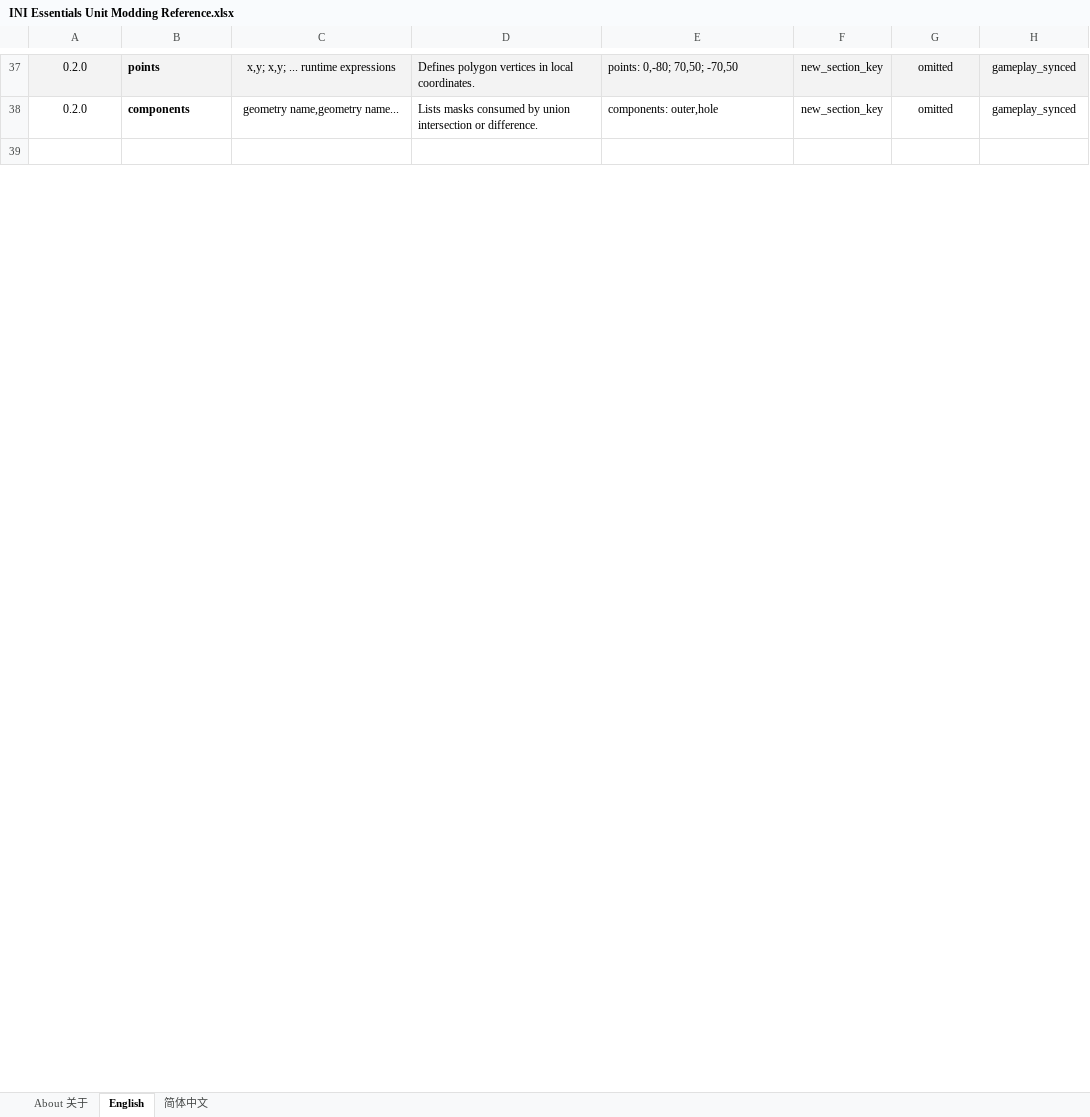
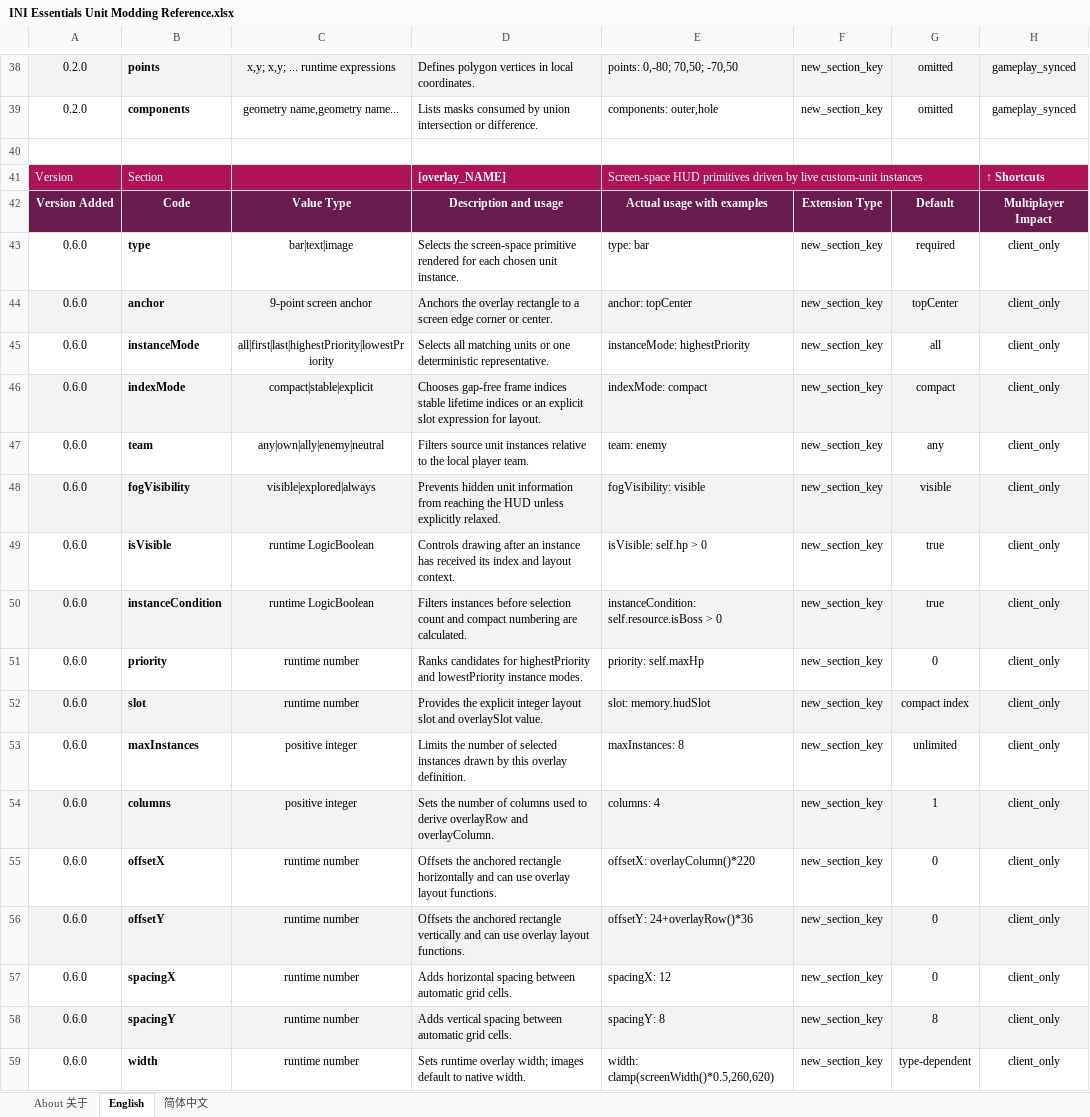
Before and after one commit to DXENDBucket/Rusted-Fabric-Loader, an Excel workbook: official-mods/ini-essentials/docs/INI Essentials Unit Modding Reference.xlsx, sheet English, drawn as a sheet; only a part is shown, gaps mark what is left out; the shorter side is filled out with more unchanged rows; values as stored, in another font and other column widths than the file's, no borders; charts and pictures not drawn; the diff covers the shown part only; the diff names each change by its address in the sheet, - before the commit and + after, or states it on an @@ line.

Commit message:
Add dynamic unit HUD overlays

```diff
--- a/official-mods/ini-essentials/docs/INI Essentials Unit Modding Reference.xlsx (sheet English)
+++ b/official-mods/ini-essentials/docs/INI Essentials Unit Modding Reference.xlsx (sheet English)
+row 40: (empty)
+row 41: Version | Section |  | [overlay_NAME] | Screen-space HUD primitives driven by live custom-unit instances |  |  | ↑ Shortcuts
+row 42: Version Added | Code | Value Type | Description and usage | Actual usage with examples | Extension Type | Default | Multiplayer Impact
+row 43: 0.6.0 | type | bar|text|image | Selects the screen-space primitive rendered for each chosen unit instance. | type: bar | new_section_key | required | client_only
+row 44: 0.6.0 | anchor | 9-point screen anchor | Anchors the overlay rectangle to a screen edge corner or center. | anchor: topCenter | new_section_key | topCenter | client_only
+row 45: 0.6.0 | instanceMode | all|first|last|highestPriority|lowestPriority | Selects all matching units or one deterministic representative. | instanceMode: highestPriority | new_section_key | all | client_only
+row 46: 0.6.0 | indexMode | compact|stable|explicit | Chooses gap-free frame indices stable lifetime indices or an explicit slot expression for layout. | indexMode: compact | new_section_key | compact | client_only
+row 47: 0.6.0 | team | any|own|ally|enemy|neutral | Filters source unit instances relative to the local player team. | team: enemy | new_section_key | any | client_only
+row 48: 0.6.0 | fogVisibility | visible|explored|always | Prevents hidden unit information from reaching the HUD unless explicitly relaxed. | fogVisibility: visible | new_section_key | visible | client_only
+row 49: 0.6.0 | isVisible | runtime LogicBoolean | Controls drawing after an instance has received its index and layout context. | isVisible: self.hp > 0 | new_section_key | true | client_only
+row 50: 0.6.0 | instanceCondition | runtime LogicBoolean | Filters instances before selection count and compact numbering are calculated. | instanceCondition: self.resource.isBoss > 0 | new_section_key | true | client_only
+row 51: 0.6.0 | priority | runtime number | Ranks candidates for highestPriority and lowestPriority instance modes. | priority: self.maxHp | new_section_key | 0 | client_only
+row 52: 0.6.0 | slot | runtime number | Provides the explicit integer layout slot and overlaySlot value. | slot: memory.hudSlot | new_section_key | compact index | client_only
+row 53: 0.6.0 | maxInstances | positive integer | Limits the number of selected instances drawn by this overlay definition. | maxInstances: 8 | new_section_key | unlimited | client_only
+row 54: 0.6.0 | columns | positive integer | Sets the number of columns used to derive overlayRow and overlayColumn. | columns: 4 | new_section_key | 1 | client_only
+row 55: 0.6.0 | offsetX | runtime number | Offsets the anchored rectangle horizontally and can use overlay layout functions. | offsetX: overlayColumn()*220 | new_section_key | 0 | client_only
+row 56: 0.6.0 | offsetY | runtime number | Offsets the anchored rectangle vertically and can use overlay layout functions. | offsetY: 24+overlayRow()*36 | new_section_key | 0 | client_only
+row 57: 0.6.0 | spacingX | runtime number | Adds horizontal spacing between automatic grid cells. | spacingX: 12 | new_section_key | 0 | client_only
+row 58: 0.6.0 | spacingY | runtime number | Adds vertical spacing between automatic grid cells. | spacingY: 8 | new_section_key | 8 | client_only
+row 59: 0.6.0 | width | runtime number | Sets runtime overlay width; images default to native width. | width: clamp(screenWidth()*0.5,260,620) | new_section_key | type-dependent | client_only
```
Also changed, not shown: 27 added rows, 1 removed row, 1 edited cell and cell formats elsewhere in this sheet, sheet 简体中文, charts or pictures, 9 other files.
